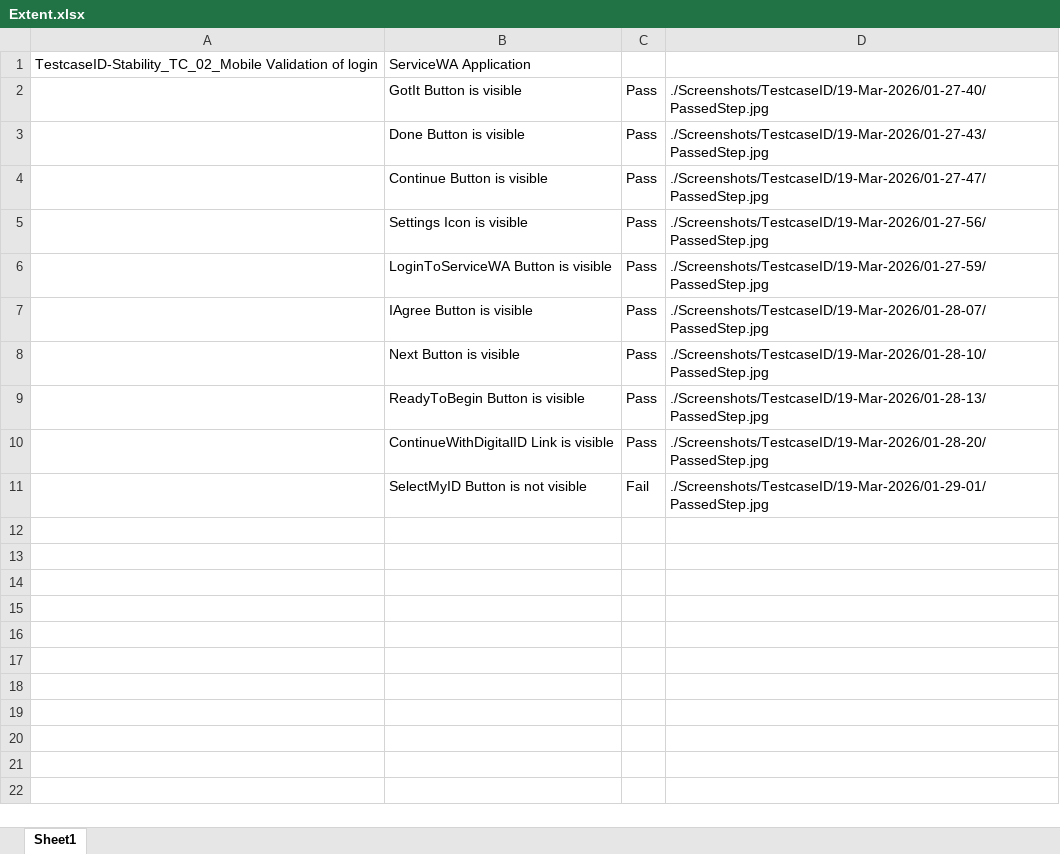
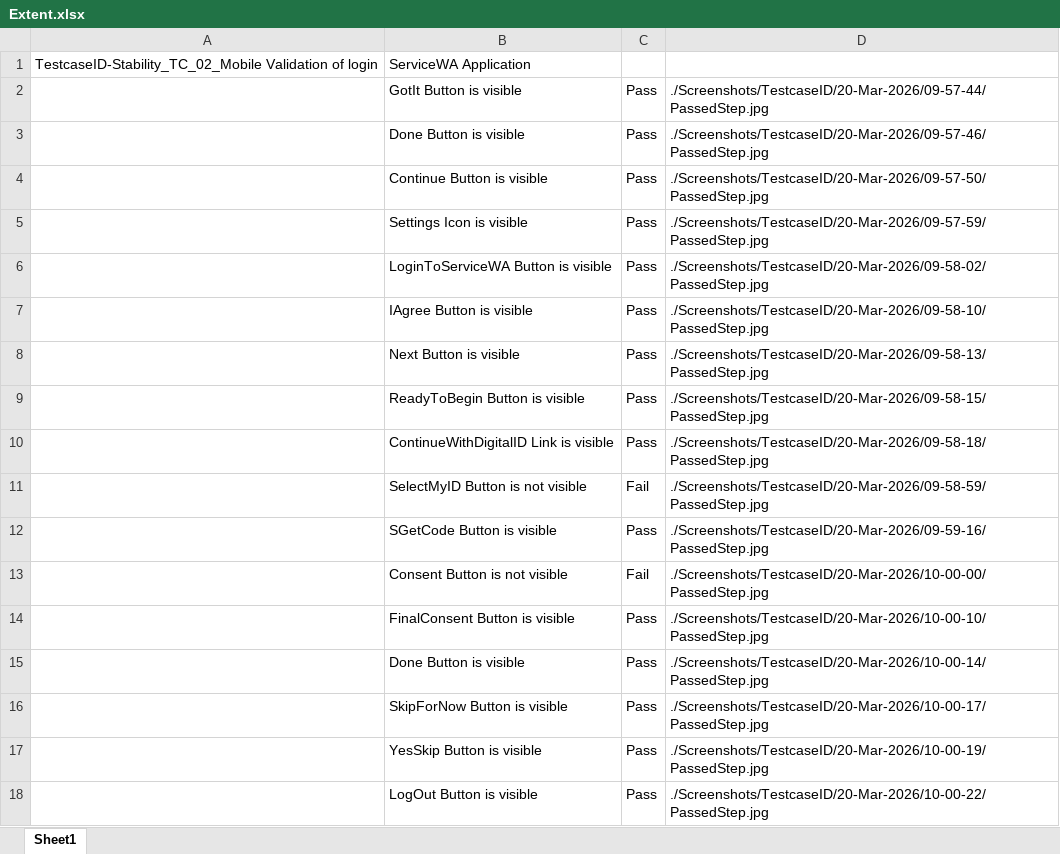
Before and after one commit to snatarajan3108/ServiceWA_RF, an Excel workbook: ServiceWA/ExtentUtilities/File/Extent.xlsx, sheet Sheet1, drawn as a sheet; values as stored, in another font and other column widths than the file's, no borders; the diff names each change by its address in the sheet, - before the commit and + after, or states it on an @@ line.

Commit message:
worked on the login scenario and add test steps  ServiceWA_Login.robot, SignInScreen.robot

```diff
--- a/ServiceWA/ExtentUtilities/File/Extent.xlsx (sheet Sheet1)
+++ b/ServiceWA/ExtentUtilities/File/Extent.xlsx (sheet Sheet1)
-D2: ./Screenshots/TestcaseID/19-Mar-2026/01-27-40/PassedStep.jpg
+D2: ./Screenshots/TestcaseID/20-Mar-2026/09-57-44/PassedStep.jpg
-D3: ./Screenshots/TestcaseID/19-Mar-2026/01-27-43/PassedStep.jpg
+D3: ./Screenshots/TestcaseID/20-Mar-2026/09-57-46/PassedStep.jpg
-D4: ./Screenshots/TestcaseID/19-Mar-2026/01-27-47/PassedStep.jpg
+D4: ./Screenshots/TestcaseID/20-Mar-2026/09-57-50/PassedStep.jpg
-D5: ./Screenshots/TestcaseID/19-Mar-2026/01-27-56/PassedStep.jpg
+D5: ./Screenshots/TestcaseID/20-Mar-2026/09-57-59/PassedStep.jpg
-D6: ./Screenshots/TestcaseID/19-Mar-2026/01-27-59/PassedStep.jpg
+D6: ./Screenshots/TestcaseID/20-Mar-2026/09-58-02/PassedStep.jpg
-D7: ./Screenshots/TestcaseID/19-Mar-2026/01-28-07/PassedStep.jpg
+D7: ./Screenshots/TestcaseID/20-Mar-2026/09-58-10/PassedStep.jpg
-D8: ./Screenshots/TestcaseID/19-Mar-2026/01-28-10/PassedStep.jpg
+D8: ./Screenshots/TestcaseID/20-Mar-2026/09-58-13/PassedStep.jpg
-D9: ./Screenshots/TestcaseID/19-Mar-2026/01-28-13/PassedStep.jpg
+D9: ./Screenshots/TestcaseID/20-Mar-2026/09-58-15/PassedStep.jpg
-D10: ./Screenshots/TestcaseID/19-Mar-2026/01-28-20/PassedStep.jpg
+D10: ./Screenshots/TestcaseID/20-Mar-2026/09-58-18/PassedStep.jpg
-D11: ./Screenshots/TestcaseID/19-Mar-2026/01-29-01/PassedStep.jpg
+D11: ./Screenshots/TestcaseID/20-Mar-2026/09-58-59/PassedStep.jpg
+row 12:  | SGetCode Button is visible | Pass | ./Screenshots/TestcaseID/20-Mar-2026/09-59-16/PassedStep.jpg
+row 13:  | Consent Button is not visible | Fail | ./Screenshots/TestcaseID/20-Mar-2026/10-00-00/PassedStep.jpg
+row 14:  | FinalConsent Button is visible | Pass | ./Screenshots/TestcaseID/20-Mar-2026/10-00-10/PassedStep.jpg
+row 15:  | Done Button is visible | Pass | ./Screenshots/TestcaseID/20-Mar-2026/10-00-14/PassedStep.jpg
+row 16:  | SkipForNow Button is visible | Pass | ./Screenshots/TestcaseID/20-Mar-2026/10-00-17/PassedStep.jpg
+row 17:  | YesSkip Button is visible | Pass | ./Screenshots/TestcaseID/20-Mar-2026/10-00-19/PassedStep.jpg
+row 18:  | LogOut Button is visible | Pass | ./Screenshots/TestcaseID/20-Mar-2026/10-00-22/PassedStep.jpg
```
Also changed, not shown: 3 other files.
